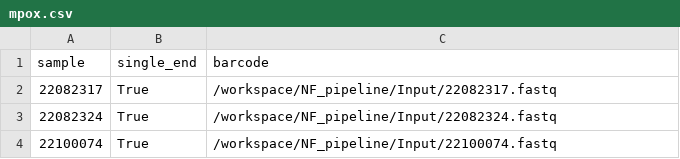
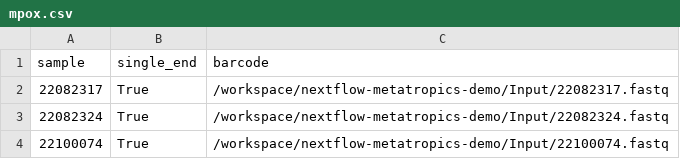
Before and after one commit to DaanJansen94/nextflow-metatropics-demo, a CSV file: Input/mpox.csv, drawn as a sheet.

Commit message:
metatropics

```diff
--- a/Input/mpox.csv
+++ b/Input/mpox.csv
@@ -1,4 +1,4 @@
 sample,single_end,barcode
-22082317,True,/workspace/NF_pipeline/Input/22082317.fastq
-22082324,True,/workspace/NF_pipeline/Input/22082324.fastq
-22100074,True,/workspace/NF_pipeline/Input/22100074.fastq
+22082317,True,/workspace/nextflow-metatropics-demo/Input/22082317.fastq
+22082324,True,/workspace/nextflow-metatropics-demo/Input/22082324.fastq
+22100074,True,/workspace/nextflow-metatropics-demo/Input/22100074.fastq
```
Also changed, not shown: 9 other files.
